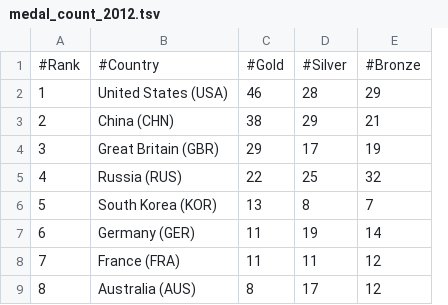
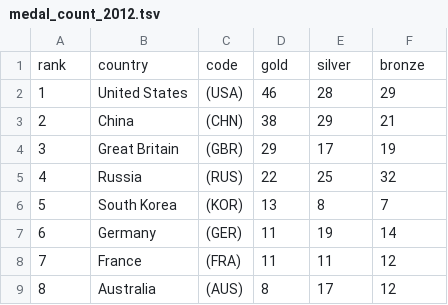
Before and after one commit to chriscarroll/rio-olympic-games-sweepstakes, a TSV file: public/resources/data/medal_count_2012.tsv, drawn as a sheet; only a part is shown; removed rows and columns are numbered as before the commit, all else as after; the diff names each change by its address in the sheet, - before the commit and + after, or states it on an @@ line.

```diff
--- a/public/resources/data/medal_count_2012.tsv
+++ b/public/resources/data/medal_count_2012.tsv
-column B, rows 2-9: United States (USA) | China (CHN) | Great Britain (GBR) | Russia (RUS) | South Korea (KOR) | Germany (GER) | France (FRA) | Australia (AUS)
+column B, rows 2-9: United States | China | Great Britain | Russia | South Korea | Germany | France | Australia
+column C, rows 2-9: (USA) | (CHN) | (GBR) | (RUS) | (KOR) | (GER) | (FRA) | (AUS)
-row 1: #Rank | #Country | #Gold | #Silver | #Bronze
+row 1: rank | country | code | gold | silver | bronze
```
Also changed, not shown: 1 other file.
